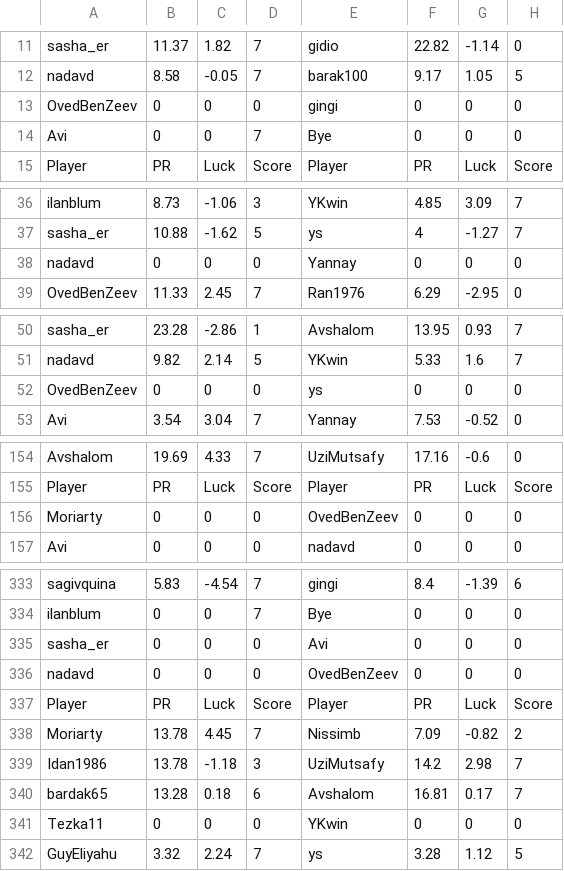
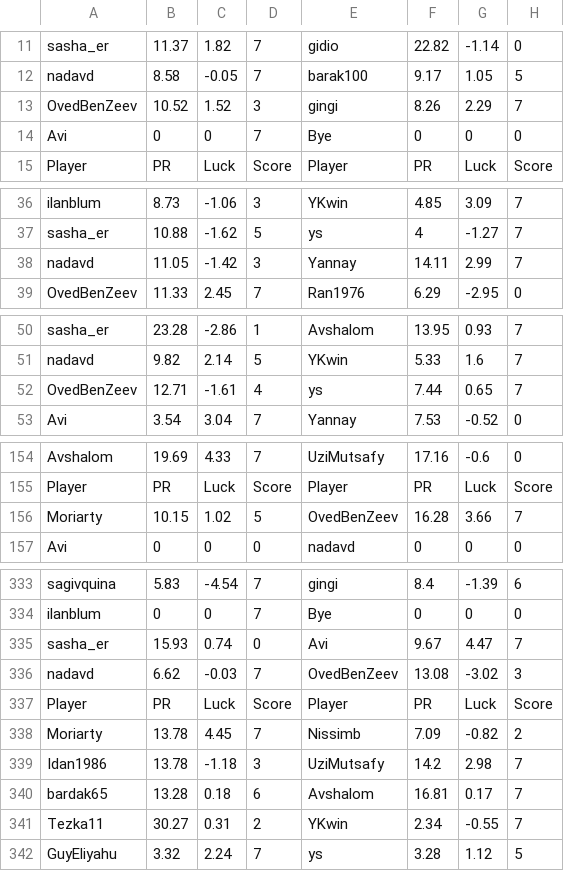
Before and after one commit to guyeli31/Shabi-Israel, a CSV file: leagues/Shabi Israel May 2026/leaguedata.csv, drawn as a sheet; only a part is shown, gaps mark what is left out; the diff covers the shown part only.

Commit message:
Auto-update leagues

```diff
--- a/leagues/Shabi Israel May 2026/leaguedata.csv
+++ b/leagues/Shabi Israel May 2026/leaguedata.csv
@@ -12,3 +12,3 @@ sasha_er,11.37,1.82,7,gidio,22.82,-1.14,0
 nadavd,8.58,-0.05,7,barak100,9.17,1.05,5
-OvedBenZeev,0,0,0,gingi,0,0,0
+OvedBenZeev,10.52,1.52,3,gingi,8.26,2.29,7
 Avi,0,0,7,Bye,0,0,0
@@ -37,3 +37,3 @@ ilanblum,8.73,-1.06,3,YKwin,4.85,3.09,7
 sasha_er,10.88,-1.62,5,ys,4,-1.27,7
-nadavd,0,0,0,Yannay,0,0,0
+nadavd,11.05,-1.42,3,Yannay,14.11,2.99,7
 OvedBenZeev,11.33,2.45,7,Ran1976,6.29,-2.95,0
@@ -51,3 +51,3 @@ sasha_er,23.28,-2.86,1,Avshalom,13.95,0.93,7
 nadavd,9.82,2.14,5,YKwin,5.33,1.6,7
-OvedBenZeev,0,0,0,ys,0,0,0
+OvedBenZeev,12.71,-1.61,4,ys,7.44,0.65,7
 Avi,3.54,3.04,7,Yannay,7.53,-0.52,0
@@ -155,3 +155,3 @@ Avshalom,19.69,4.33,7,UziMutsafy,17.16,-0.6,0
 Player, PR, Luck, Score, Player, PR, Luck, Score
-Moriarty,0,0,0,OvedBenZeev,0,0,0
+Moriarty,10.15,1.02,5,OvedBenZeev,16.28,3.66,7
 Avi,0,0,0,nadavd,0,0,0
@@ -334,4 +334,4 @@ sagivquina,5.83,-4.54,7,gingi,8.4,-1.39,6
 ilanblum,0,0,7,Bye,0,0,0
-sasha_er,0,0,0,Avi,0,0,0
-nadavd,0,0,0,OvedBenZeev,0,0,0
+sasha_er,15.93,0.74,0,Avi,9.67,4.47,7
+nadavd,6.62,-0.03,7,OvedBenZeev,13.08,-3.02,3
 Player, PR, Luck, Score, Player, PR, Luck, Score
@@ -340,3 +340,3 @@ Idan1986,13.78,-1.18,3,UziMutsafy,14.2,2.98,7
 bardak65,13.28,0.18,6,Avshalom,16.81,0.17,7
-Tezka11,0,0,0,YKwin,0,0,0
+Tezka11,30.27,0.31,2,YKwin,2.34,-0.55,7
 GuyEliyahu,3.32,2.24,7,ys,3.28,1.12,5
```
Also changed, not shown: 2 added rows, 2 removed rows and 20 edited cells elsewhere in this file, 24 other files.
